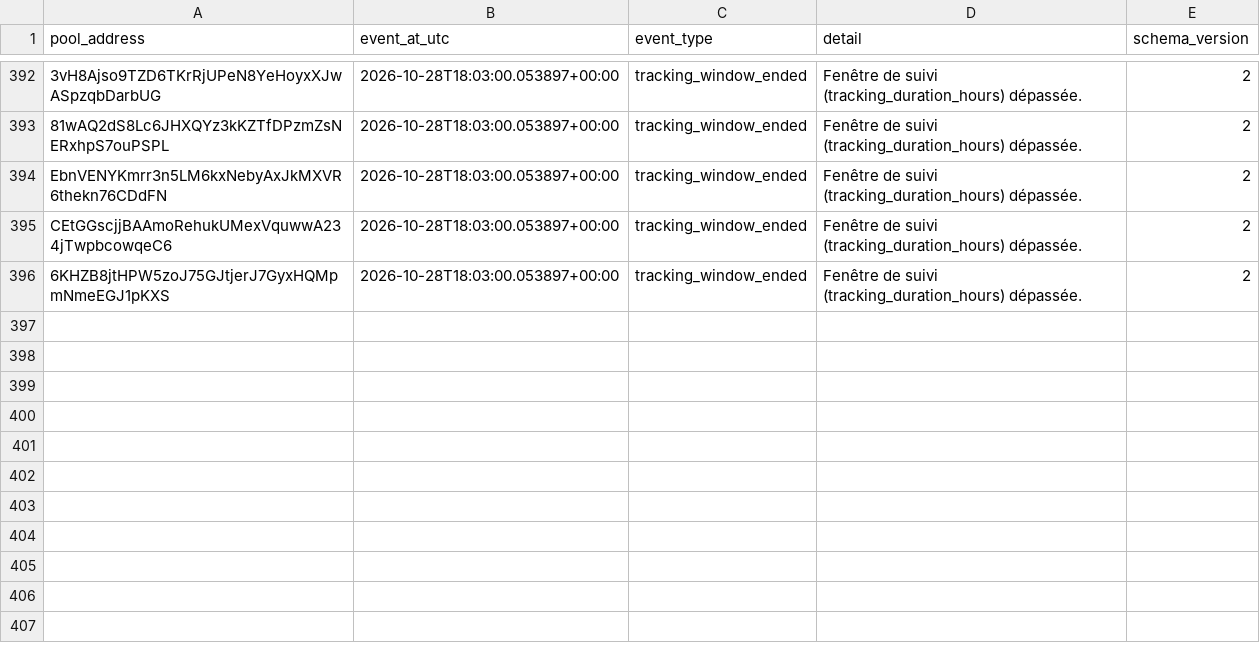
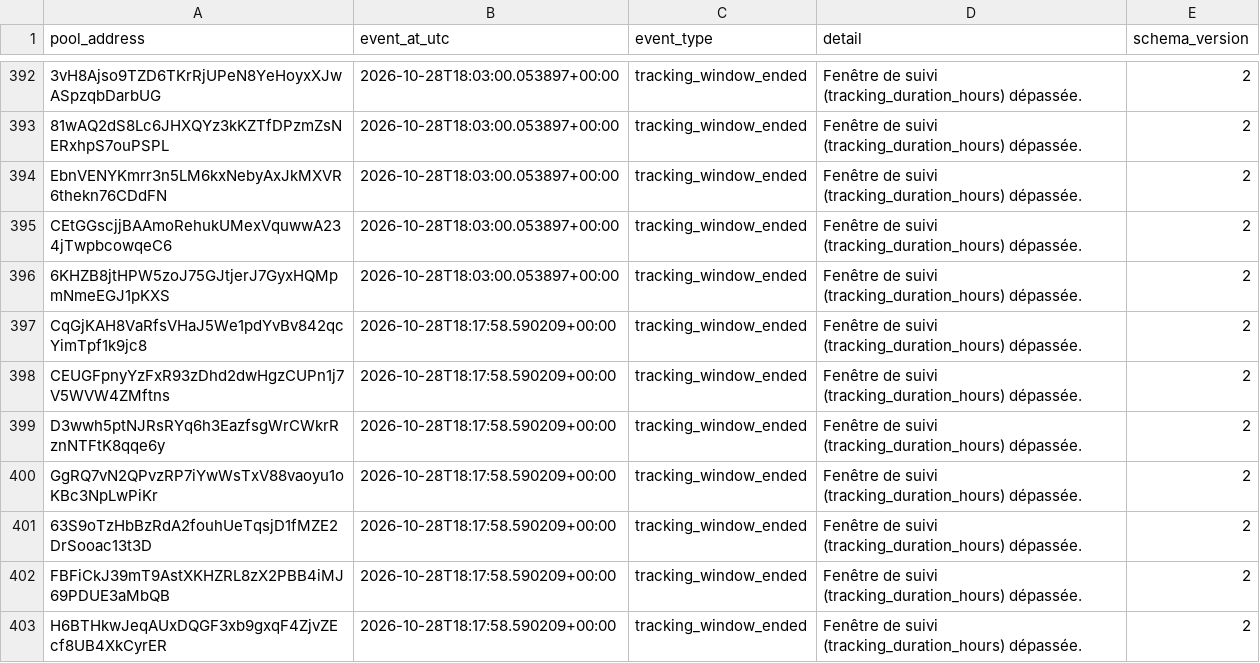
Before and after one commit to TheoooBa/Solana-Memecoin-Analysis, a CSV file: raw/pool_status/2026-10-28.csv, drawn as a sheet; only a part is shown, gaps mark what is left out.

```diff
--- a/raw/pool_status/2026-10-28.csv
+++ b/raw/pool_status/2026-10-28.csv
@@ -396 +396,8 @@ CEtGGscjjBAAmoRehukUMexVquwwA234jTwpbcowqeC6,2026-10-28T18:03:00.053897+00:00,tr
 6KHZB8jtHPW5zoJ75GJtjerJ7GyxHQMpmNmeEGJ1pKXS,2026-10-28T18:03:00.053897+00:00,tracking_window_ended,Fenêtre de suivi (tracking_duration_hours) dépassée.,2
+CqGjKAH8VaRfsVHaJ5We1pdYvBv842qcYimTpf1k9jc8,2026-10-28T18:17:58.590209+00:00,tracking_window_ended,Fenêtre de suivi (tracking_duration_hours) dépassée.,2
+CEUGFpnyYzFxR93zDhd2dwHgzCUPn1j7V5WVW4ZMftns,2026-10-28T18:17:58.590209+00:00,tracking_window_ended,Fenêtre de suivi (tracking_duration_hours) dépassée.,2
+D3wwh5ptNJRsRYq6h3EazfsgWrCWkrRznNTFtK8qqe6y,2026-10-28T18:17:58.590209+00:00,tracking_window_ended,Fenêtre de suivi (tracking_duration_hours) dépassée.,2
+GgRQ7vN2QPvzRP7iYwWsTxV88vaoyu1oKBc3NpLwPiKr,2026-10-28T18:17:58.590209+00:00,tracking_window_ended,Fenêtre de suivi (tracking_duration_hours) dépassée.,2
+63S9oTzHbBzRdA2fouhUeTqsjD1fMZE2DrSooac13t3D,2026-10-28T18:17:58.590209+00:00,tracking_window_ended,Fenêtre de suivi (tracking_duration_hours) dépassée.,2
+FBFiCkJ39mT9AstXKHZRL8zX2PBB4iMJ69PDUE3aMbQB,2026-10-28T18:17:58.590209+00:00,tracking_window_ended,Fenêtre de suivi (tracking_duration_hours) dépassée.,2
+H6BTHkwJeqAUxDQGF3xb9gxqF4ZjvZEcf8UB4XkCyrER,2026-10-28T18:17:58.590209+00:00,tracking_window_ended,Fenêtre de suivi (tracking_duration_hours) dépassée.,2
```
Also changed, not shown: logs/runs/2026-10-28.csv, raw/new_pool_ranks/2026-10-28.csv, 5 other files.
